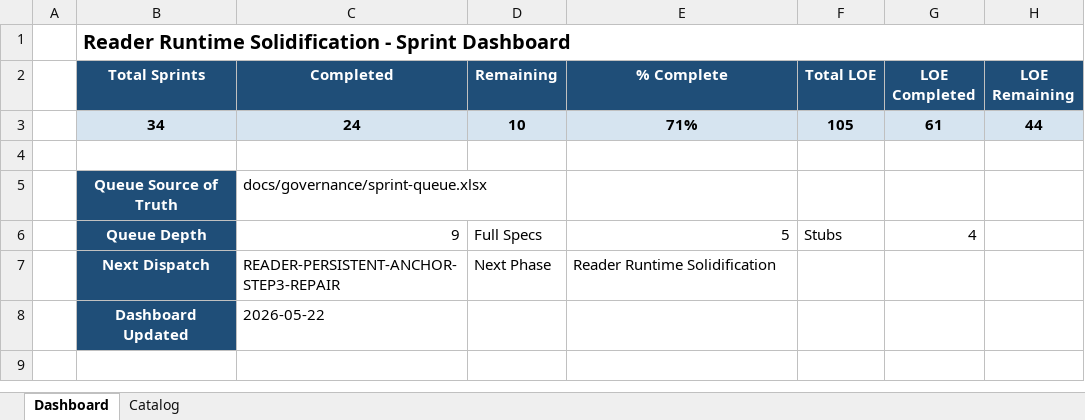
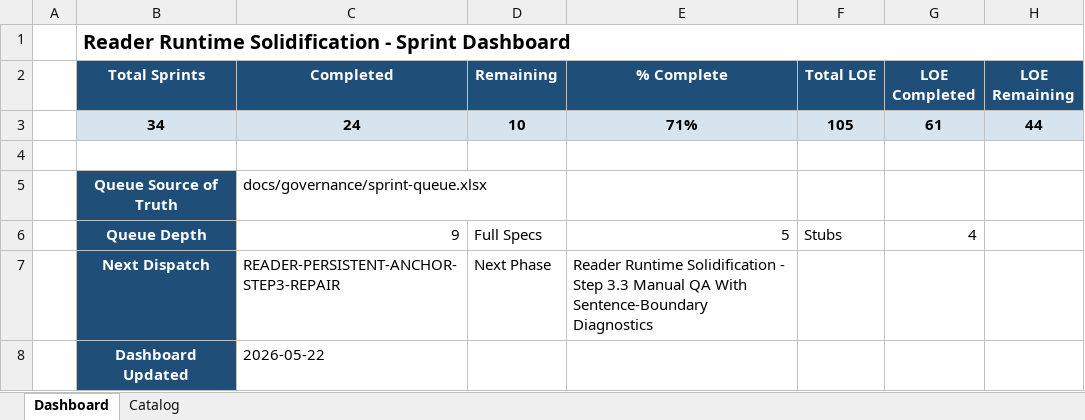
Before and after one commit to gorillabrown/Blurby, an Excel workbook: docs/governance/sprint-queue.xlsx, sheet Dashboard, drawn as a sheet; values as stored, in another font and other column widths than the file's, no borders; the diff names each change by its address in the sheet, - before the commit and + after, or states it on an @@ line.

Commit message:
docs(governance): capture reader anchor step3.2 and step3.3 gates

```diff
--- a/docs/governance/sprint-queue.xlsx (sheet Dashboard)
+++ b/docs/governance/sprint-queue.xlsx (sheet Dashboard)
-E7 (% Complete): …Runtime Solidification
+E7 (% Complete): …Runtime Solidification - Step 3.3 Manual QA With Sentence-Boundary Diagnostics
```
Also changed, not shown: sheet Catalog, 7 other files.
